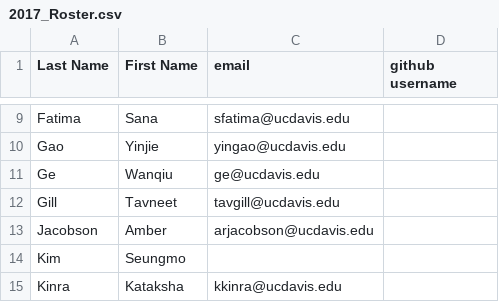
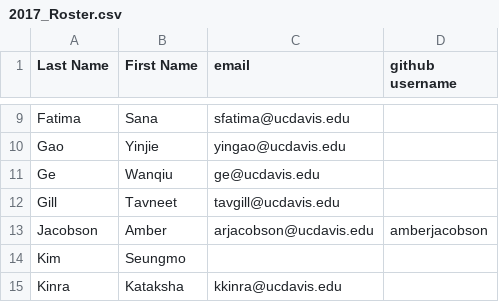
Before and after one commit to UCDBIS180L/gh-usernames, a CSV file: 2017_Roster.csv, drawn as a sheet; only a part is shown, gaps mark what is left out.

Commit message:
2017_Roster.csv

```diff
--- a/2017_Roster.csv
+++ b/2017_Roster.csv
@@ -12,3 +12,3 @@ Ge,Wanqiu,ge@ucdavis.edu,
 Gill,Tavneet,tavgill@ucdavis.edu,
-Jacobson,Amber,arjacobson@ucdavis.edu,
+Jacobson,Amber,arjacobson@ucdavis.edu,amberjacobson
 Kim,Seungmo,,
```
